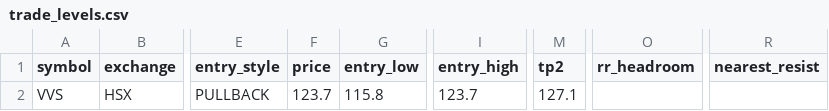
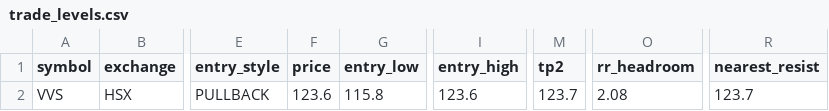
Before and after one commit to vn99instrumental-web/vnstock-cron-v2.0, a CSV file: output/trade_levels.csv, drawn as a sheet; only a part is shown, gaps mark what is left out; the diff names each change by its address in the sheet, - before the commit and + after, or states it on an @@ line.

```diff
--- a/output/trade_levels.csv
+++ b/output/trade_levels.csv
-F2 (price): 123.7
+F2 (price): 123.6
-I2 (entry_high): 123.7
+I2 (entry_high): 123.6
-M2 (tp2): 127.1
+M2 (tp2): 123.7
-O2 (rr_headroom): (empty)
+O2 (rr_headroom): 2.08
-R2 (nearest_resist): (empty)
+R2 (nearest_resist): 123.7
```
Also changed, not shown: output/deep.csv, output/ranking.csv, 8 other files.
